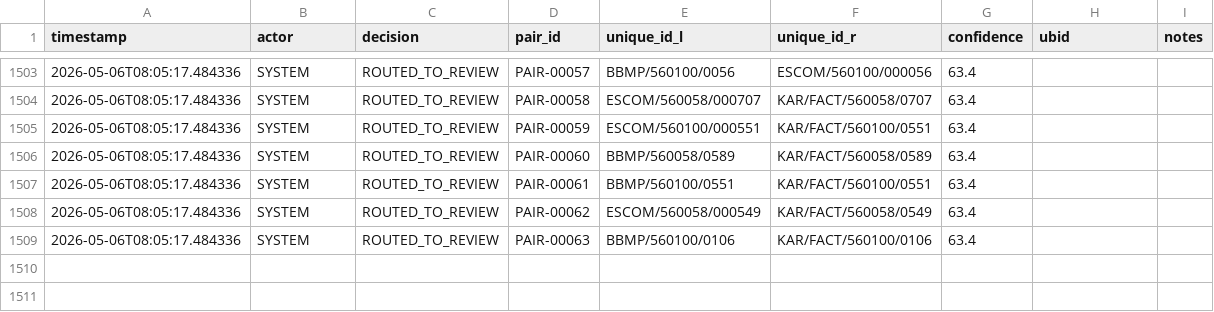
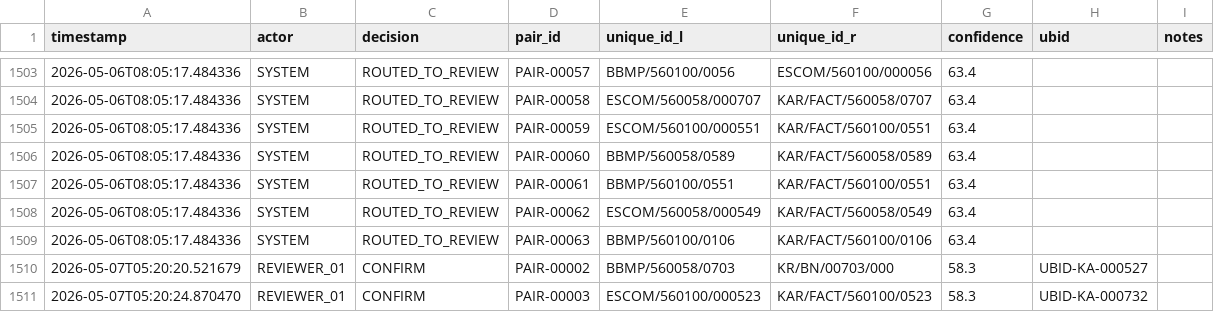
Before and after one commit to Mohit20198/UBID-PLATFORM, a CSV file: ai_engine/audit_log.csv, drawn as a sheet; only a part is shown, gaps mark what is left out; the diff names each change by its address in the sheet, - before the commit and + after, or states it on an @@ line.

```diff
--- a/ai_engine/audit_log.csv
+++ b/ai_engine/audit_log.csv
+row 1510: 2026-05-07T05:20:20.521679 | REVIEWER_01 | CONFIRM | PAIR-00002 | BBMP/560058/0703 | KR/BN/00703/000 | 58.3 | UBID-KA-000527
+row 1511: 2026-05-07T05:20:24.870470 | REVIEWER_01 | CONFIRM | PAIR-00003 | ESCOM/560100/000523 | KAR/FACT/560100/0523 | 58.3 | UBID-KA-000732
```
Also changed, not shown: 17 other files.
